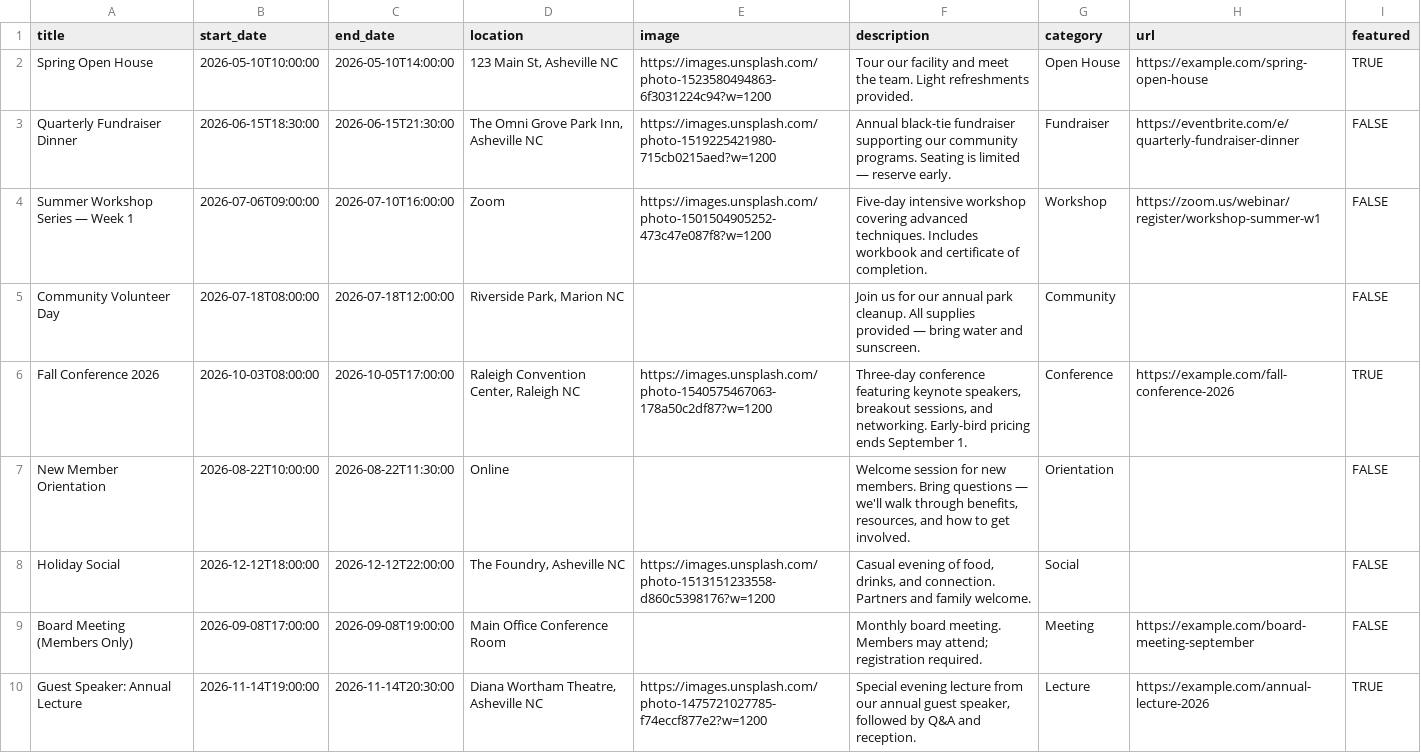
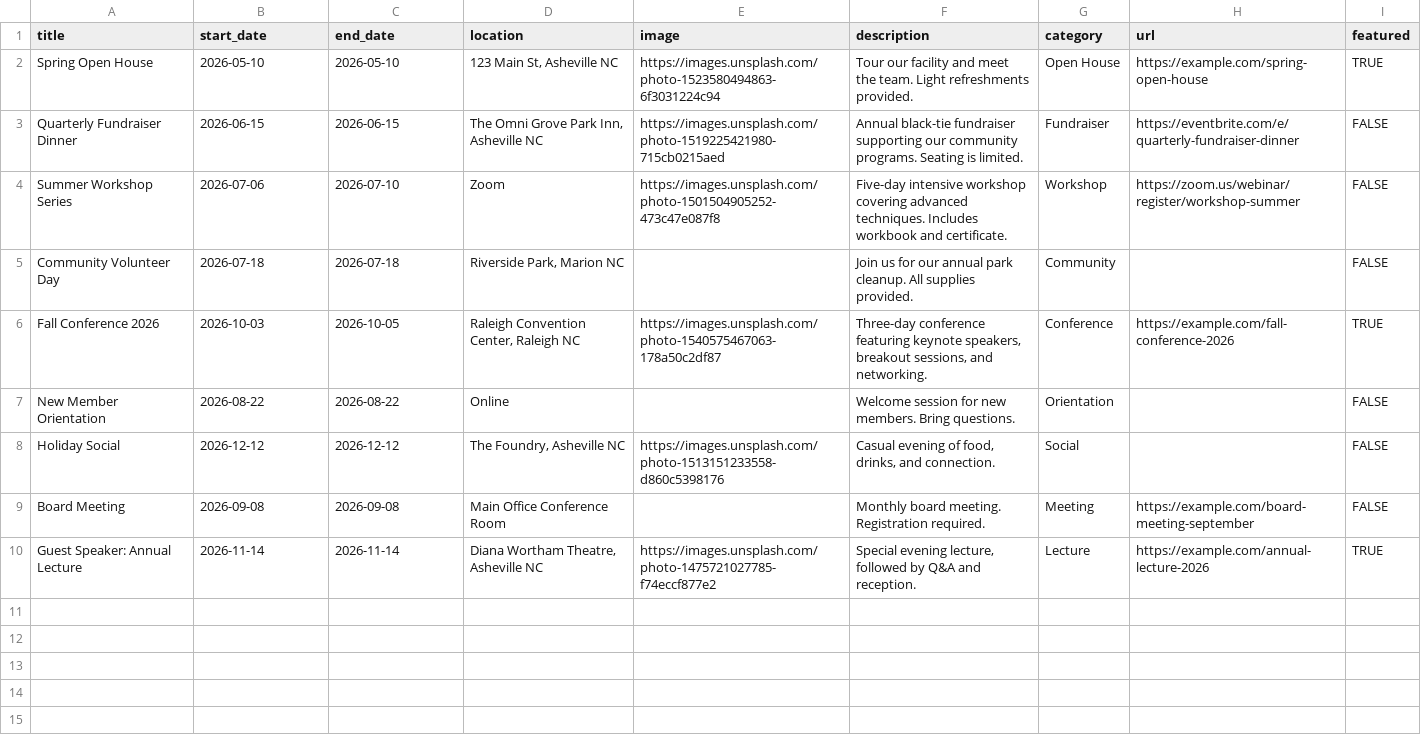
Before and after one commit to midnetmedia/ConnectedData-Events-Widget, a CSV file: events-collection-template.csv, drawn as a sheet.

Commit message:
Update events-collection-template.csv

```diff
--- a/events-collection-template.csv
+++ b/events-collection-template.csv
@@ -1,10 +1,10 @@
 title,start_date,end_date,location,image,description,category,url,featured
-Spring Open House,2026-05-10T10:00:00,2026-05-10T14:00:00,"123 Main St, Asheville NC",https://images.unsplash.com/photo-1523580494863-6f3031224c94?w=1200,Tour our facility and meet the team. Light refreshments provided.,Open House,https://example.com/spring-open-house,TRUE
-Quarterly Fundraiser Dinner,2026-06-15T18:30:00,2026-06-15T21:30:00,"The Omni Grove Park Inn, Asheville NC",https://images.unsplash.com/photo-1519225421980-715cb0215aed?w=1200,Annual black-tie fundraiser supporting our community programs. Seating is limited — reserve early.,Fundraiser,https://eventbrite.com/e/quarterly-fundraiser-dinner,FALSE
-Summer Workshop Series — Week 1,2026-07-06T09:00:00,2026-07-10T16:00:00,Zoom,https://images.unsplash.com/photo-1501504905252-473c47e087f8?w=1200,Five-day intensive workshop covering advanced techniques. Includes workbook and certificate of completion.,Workshop,https://zoom.us/webinar/register/workshop-summer-w1,FALSE
-Community Volunteer Day,2026-07-18T08:00:00,2026-07-18T12:00:00,"Riverside Park, Marion NC",,Join us for our annual park cleanup. All supplies provided — bring water and sunscreen.,Community,,FALSE
-Fall Conference 2026,2026-10-03T08:00:00,2026-10-05T17:00:00,"Raleigh Convention Center, Raleigh NC",https://images.unsplash.com/photo-1540575467063-178a50c2df87?w=1200,"Three-day conference featuring keynote speakers, breakout sessions, and networking. Early-bird pricing ends September 1.",Conference,https://example.com/fall-conference-2026,TRUE
-New Member Orientation,2026-08-22T10:00:00,2026-08-22T11:30:00,Online,,"Welcome session for new members. Bring questions — we'll walk through benefits, resources, and how to get involved.",Orientation,,FALSE
-Holiday Social,2026-12-12T18:00:00,2026-12-12T22:00:00,"The Foundry, Asheville NC",https://images.unsplash.com/photo-1513151233558-d860c5398176?w=1200,"Casual evening of food, drinks, and connection. Partners and family welcome.",Social,,FALSE
-Board Meeting (Members Only),2026-09-08T17:00:00,2026-09-08T19:00:00,Main Office Conference Room,,Monthly board meeting. Members may attend; registration required.,Meeting,https://example.com/board-meeting-september,FALSE
-Guest Speaker: Annual Lecture,2026-11-14T19:00:00,2026-11-14T20:30:00,"Diana Wortham Theatre, Asheville NC",https://images.unsplash.com/photo-1475721027785-f74eccf877e2?w=1200,"Special evening lecture from our annual guest speaker, followed by Q&A and reception.",Lecture,https://example.com/annual-lecture-2026,TRUE
+Spring Open House,2026-05-10,2026-05-10,"123 Main St, Asheville NC",https://images.unsplash.com/photo-1523580494863-6f3031224c94,Tour our facility and meet the team. Light refreshments provided.,Open House,https://example.com/spring-open-house,TRUE
+Quarterly Fundraiser Dinner,2026-06-15,2026-06-15,"The Omni Grove Park Inn, Asheville NC",https://images.unsplash.com/photo-1519225421980-715cb0215aed,Annual black-tie fundraiser supporting our community programs. Seating is limited.,Fundraiser,https://eventbrite.com/e/quarterly-fundraiser-dinner,FALSE
+Summer Workshop Series,2026-07-06,2026-07-10,Zoom,https://images.unsplash.com/photo-1501504905252-473c47e087f8,Five-day intensive workshop covering advanced techniques. Includes workbook and certificate.,Workshop,https://zoom.us/webinar/register/workshop-summer,FALSE
+Community Volunteer Day,2026-07-18,2026-07-18,"Riverside Park, Marion NC",,Join us for our annual park cleanup. All supplies provided.,Community,,FALSE
+Fall Conference 2026,2026-10-03,2026-10-05,"Raleigh Convention Center, Raleigh NC",https://images.unsplash.com/photo-1540575467063-178a50c2df87,"Three-day conference featuring keynote speakers, breakout sessions, and networking.",Conference,https://example.com/fall-conference-2026,TRUE
+New Member Orientation,2026-08-22,2026-08-22,Online,,Welcome session for new members. Bring questions.,Orientation,,FALSE
+Holiday Social,2026-12-12,2026-12-12,"The Foundry, Asheville NC",https://images.unsplash.com/photo-1513151233558-d860c5398176,"Casual evening of food, drinks, and connection.",Social,,FALSE
+Board Meeting,2026-09-08,2026-09-08,Main Office Conference Room,,Monthly board meeting. Registration required.,Meeting,https://example.com/board-meeting-september,FALSE
+Guest Speaker: Annual Lecture,2026-11-14,2026-11-14,"Diana Wortham Theatre, Asheville NC",https://images.unsplash.com/photo-1475721027785-f74eccf877e2,"Special evening lecture, followed by Q&A and reception.",Lecture,https://example.com/annual-lecture-2026,TRUE
```
